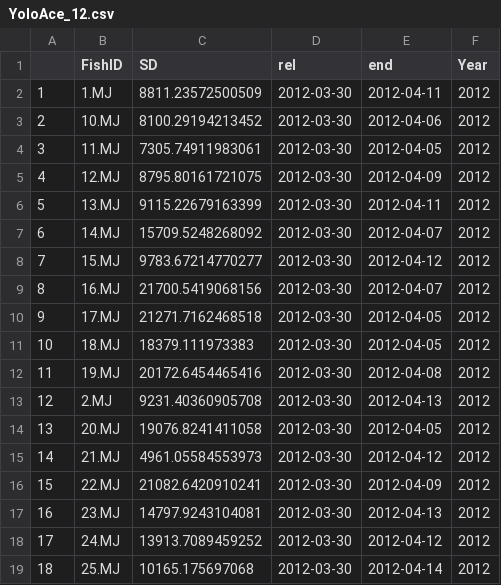
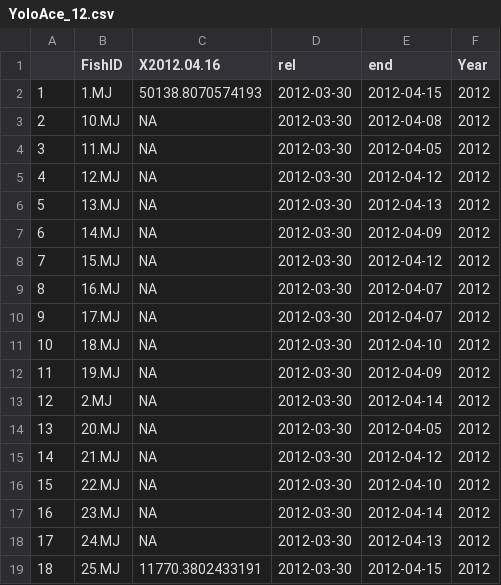
Before and after one commit to goertler/migration_diversity_metrics, a CSV file: results/SD/YoloAce_12.csv, drawn as a sheet; only a part is shown; the diff covers the shown part only.

```diff
--- a/results/SD/YoloAce_12.csv
+++ b/results/SD/YoloAce_12.csv
@@ -1,19 +1,19 @@
-"","FishID","SD","rel","end","Year"
-"1","1.MJ",8811.23572500509,"2012-03-30","2012-04-11","2012"
-"2","10.MJ",8100.29194213452,"2012-03-30","2012-04-06","2012"
-"3","11.MJ",7305.74911983061,"2012-03-30","2012-04-05","2012"
-"4","12.MJ",8795.80161721075,"2012-03-30","2012-04-09","2012"
-"5","13.MJ",9115.22679163399,"2012-03-30","2012-04-11","2012"
-"6","14.MJ",15709.5248268092,"2012-03-30","2012-04-07","2012"
-"7","15.MJ",9783.67214770277,"2012-03-30","2012-04-12","2012"
-"8","16.MJ",21700.5419068156,"2012-03-30","2012-04-07","2012"
-"9","17.MJ",21271.7162468518,"2012-03-30","2012-04-05","2012"
-"10","18.MJ",18379.111973383,"2012-03-30","2012-04-05","2012"
-"11","19.MJ",20172.6454465416,"2012-03-30","2012-04-08","2012"
-"12","2.MJ",9231.40360905708,"2012-03-30","2012-04-13","2012"
-"13","20.MJ",19076.8241411058,"2012-03-30","2012-04-05","2012"
-"14","21.MJ",4961.05584553973,"2012-03-30","2012-04-12","2012"
-"15","22.MJ",21082.6420910241,"2012-03-30","2012-04-09","2012"
-"16","23.MJ",14797.9243104081,"2012-03-30","2012-04-13","2012"
-"17","24.MJ",13913.7089459252,"2012-03-30","2012-04-12","2012"
-"18","25.MJ",10165.175697068,"2012-03-30","2012-04-14","2012"
+"","FishID","X2012.04.16","rel","end","Year"
+"1","1.MJ",50138.8070574193,"2012-03-30","2012-04-15","2012"
+"2","10.MJ",NA,"2012-03-30","2012-04-08","2012"
+"3","11.MJ",NA,"2012-03-30","2012-04-05","2012"
+"4","12.MJ",NA,"2012-03-30","2012-04-12","2012"
+"5","13.MJ",NA,"2012-03-30","2012-04-13","2012"
+"6","14.MJ",NA,"2012-03-30","2012-04-09","2012"
+"7","15.MJ",NA,"2012-03-30","2012-04-12","2012"
+"8","16.MJ",NA,"2012-03-30","2012-04-07","2012"
+"9","17.MJ",NA,"2012-03-30","2012-04-07","2012"
+"10","18.MJ",NA,"2012-03-30","2012-04-10","2012"
+"11","19.MJ",NA,"2012-03-30","2012-04-09","2012"
+"12","2.MJ",NA,"2012-03-30","2012-04-14","2012"
+"13","20.MJ",NA,"2012-03-30","2012-04-05","2012"
+"14","21.MJ",NA,"2012-03-30","2012-04-12","2012"
+"15","22.MJ",NA,"2012-03-30","2012-04-10","2012"
+"16","23.MJ",NA,"2012-03-30","2012-04-14","2012"
+"17","24.MJ",NA,"2012-03-30","2012-04-13","2012"
+"18","25.MJ",11770.3802433191,"2012-03-30","2012-04-15","2012"
```
Also changed, not shown: 22 edited cells elsewhere in this file, results/SD/YoloAce_13.csv, 4 other files.
